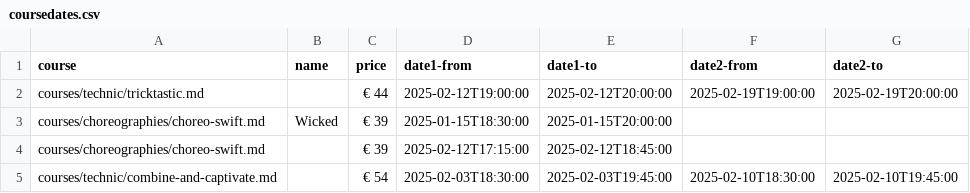
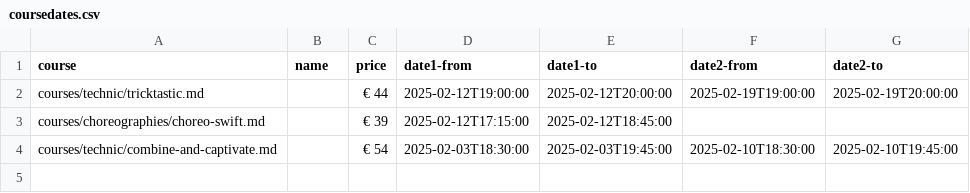
Before and after one commit to ivypoledance/ivypoledance.github.io, a CSV file: coursedates.csv, drawn as a sheet.

Commit message:
Update coursedates.csv

```diff
--- a/coursedates.csv
+++ b/coursedates.csv
@@ -2,3 +2,2 @@ course,name,price,date1-from,date1-to,date2-from,date2-to
 courses/technic/tricktastic.md,,€ 44,2025-02-12T19:00:00,2025-02-12T20:00:00,2025-02-19T19:00:00,2025-02-19T20:00:00
-courses/choreographies/choreo-swift.md,Wicked,€ 39,2025-01-15T18:30:00,2025-01-15T20:00:00,,
 courses/choreographies/choreo-swift.md,,€ 39,2025-02-12T17:15:00,2025-02-12T18:45:00,,
```
